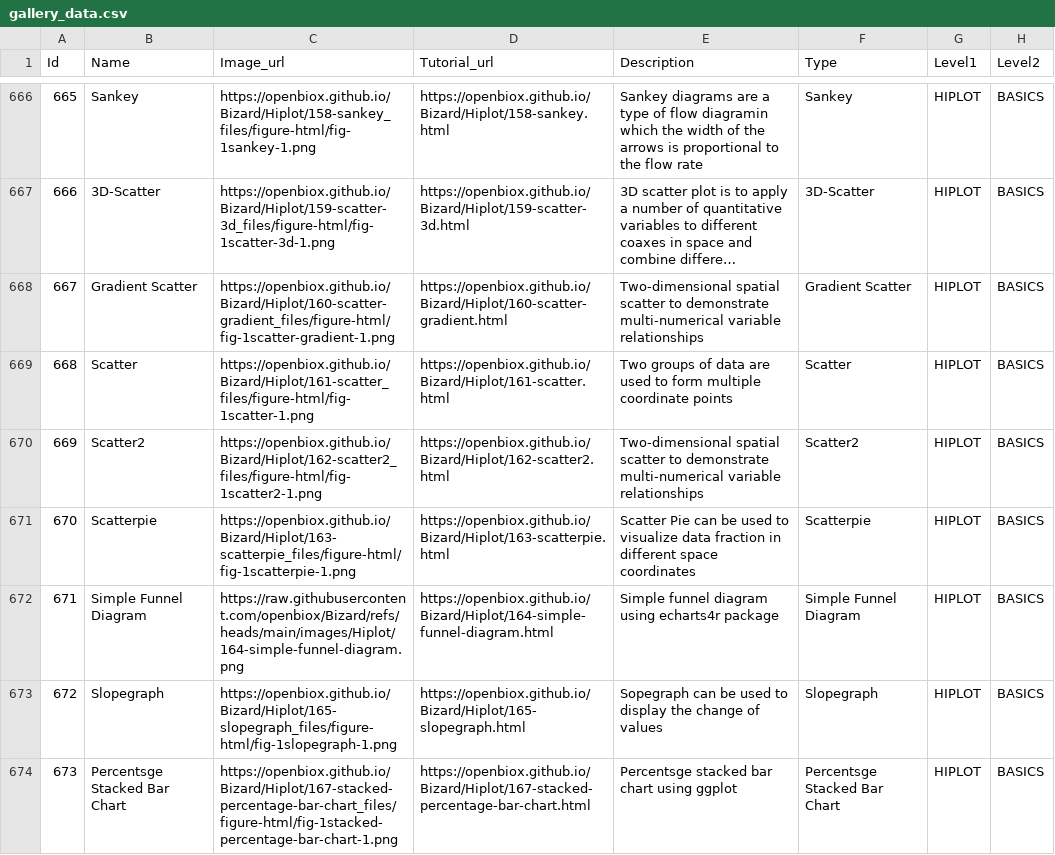
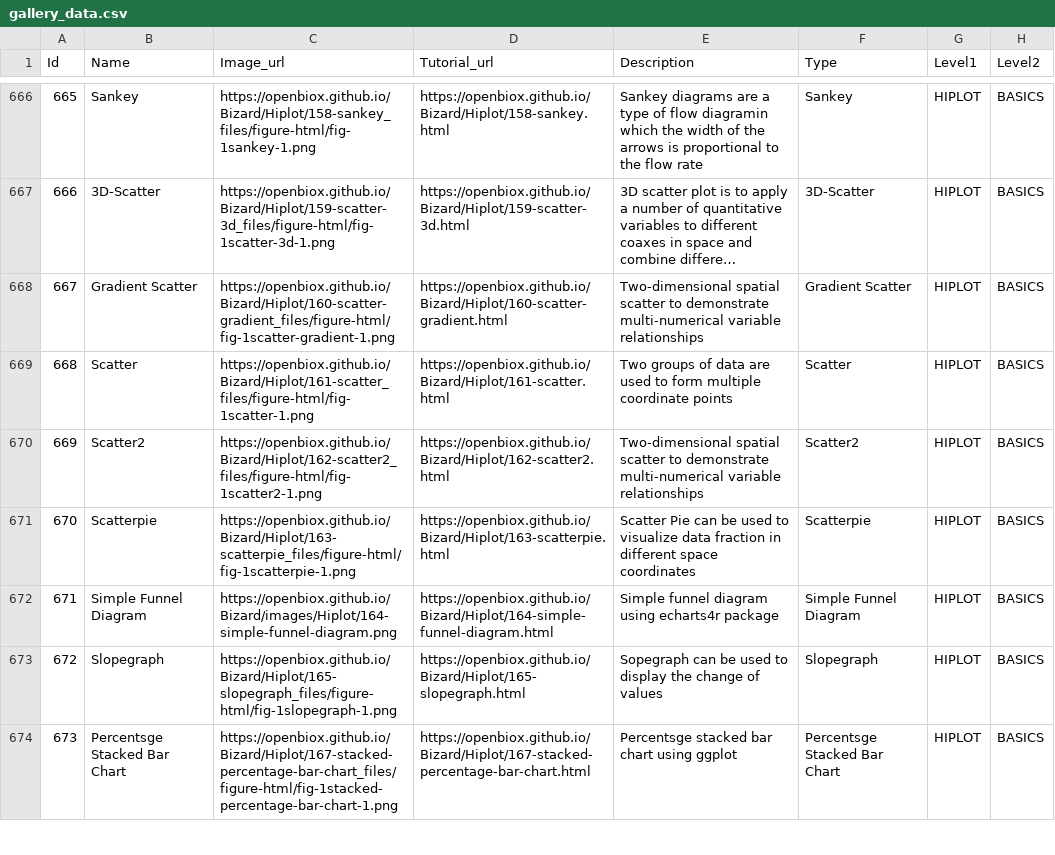
Before and after one commit to openbiox/Bizard, a CSV file: files/gallery_data.csv, drawn as a sheet; only a part is shown, gaps mark what is left out; long unchanged cells end in …; the diff covers the shown part only.

Commit message:
fix: serve remaining Hiplot gallery screenshots from this site (#343)
5 rows in each gallery CSV still pointed at raw.githubusercontent.com/
openbiox/Bizard/... (Ids 602, 603, 661, 671, 674 — Hiplot screenshots).
The files are git-tracked at the same relative paths, but only
149-r-code-flow.jpg is referenced by its qmd; the other 4 are copied by
no render, so the this-site URLs would 404 without a resources entry.

- add images/Hiplot/** to project.resources in _quarto.yml (same
  experiment-verified mechanism as images/gallery/**; 9 files, 520K)
- rewrite the 5 Image_urls in both CSVs to https://openbiox.github.io/
  Bizard/ (en/zh Image_urls identical; only Tutorial_url differs)

No raw.githubusercontent.com URLs remain in either CSV.

```diff
--- a/files/gallery_data.csv
+++ b/files/gallery_data.csv
@@ -671,3 +671,3 @@ Id,Name,Image_url,Tutorial_url,Description,Type,Level1,Level2
 670,Scatterpie,https://openbiox.github.io/Bizard/Hiplot/163-scatterpie_files/figure-html/fig-1scatterpie-1.png,https://openbiox.github.io/Bizard/Hiplot/163-scatterpie.html,Scatter Pie can be used to visualize data fraction in different space coordinates,Scatterpie,HIPLOT,BASICS
-671,Simple Funnel Diagram,https://raw.githubusercontent.com/openbiox/Bizard/refs/heads/main/images/Hiplot/164-simple-funnel-diagram.png,https://openbiox.github.io/Bizard/Hiplot/164-simple-funnel-diagram.html,Simple funnel diagram using echarts4r package,Simple Funnel Diagram,HIPLOT,BASICS
+671,Simple Funnel Diagram,https://openbiox.github.io/Bizard/images/Hiplot/164-simple-funnel-diagram.png,https://openbiox.github.io/Bizard/Hiplot/164-simple-funnel-diagram.html,Simple funnel diagram using echarts4r package,Simple Funnel Diagram,HIPLOT,BASICS
 672,Slopegraph,https://openbiox.github.io/Bizard/Hiplot/165-slopegraph_files/figure-html/fig-1slopegraph-1.png,https://openbiox.github.io/Bizard/Hiplot/165-slopegraph.html,Sopegraph can be used to display the change of values,Slopegraph,HIPLOT,BASICS
```
Also changed, not shown: 4 edited cells elsewhere in this file, files/gallery_data_zh.csv, 1 other file.
